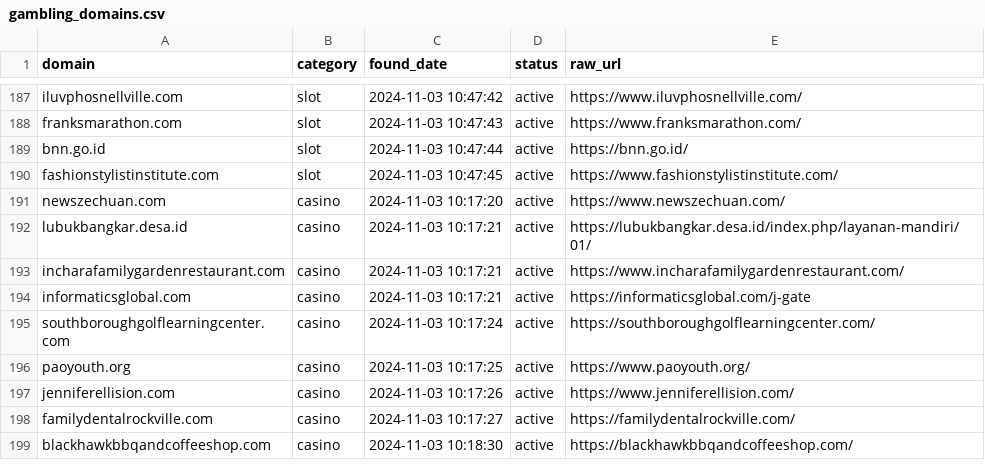
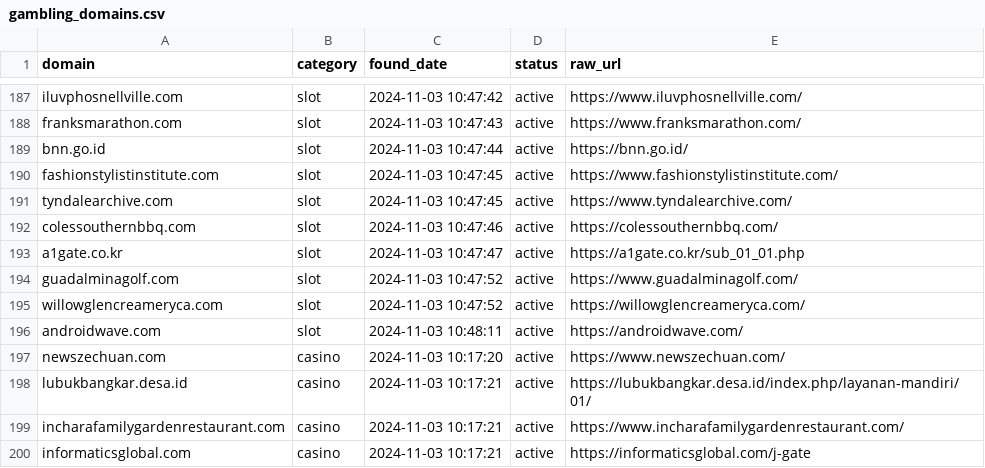
Before and after one commit to metalova/blacklist, a CSV file: csv/gambling_domains.csv, drawn as a sheet; only a part is shown, gaps mark what is left out; the shorter side is filled out with more unchanged rows; the diff names each change by its address in the sheet, - before the commit and + after, or states it on an @@ line.

```diff
--- a/csv/gambling_domains.csv
+++ b/csv/gambling_domains.csv
+row 191: tyndalearchive.com | slot | 2024-11-03 10:47:45 | active | https://www.tyndalearchive.com/
+row 192: colessouthernbbq.com | slot | 2024-11-03 10:47:46 | active | https://colessouthernbbq.com/
+row 193: a1gate.co.kr | slot | 2024-11-03 10:47:47 | active | https://a1gate.co.kr/sub_01_01.php
+row 194: guadalminagolf.com | slot | 2024-11-03 10:47:52 | active | https://www.guadalminagolf.com/
+row 195: willowglencreameryca.com | slot | 2024-11-03 10:47:52 | active | https://willowglencreameryca.com/
+row 196: androidwave.com | slot | 2024-11-03 10:48:11 | active | https://androidwave.com/
```
Also changed, not shown: 6 other files.
